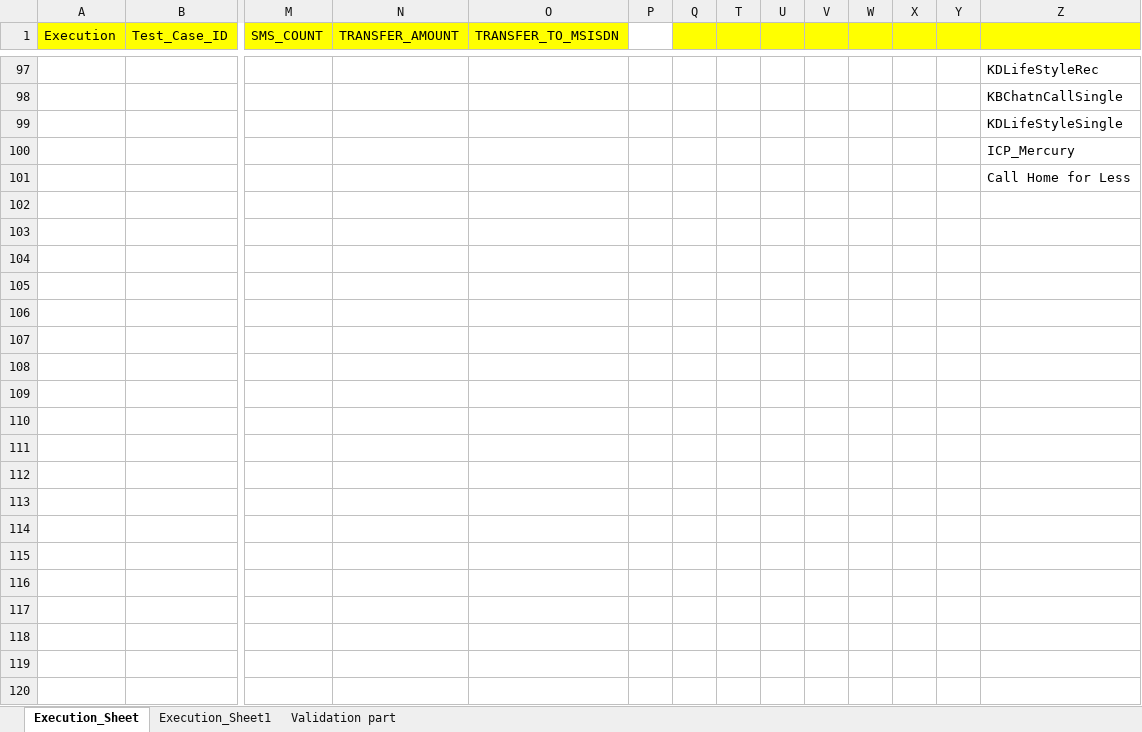
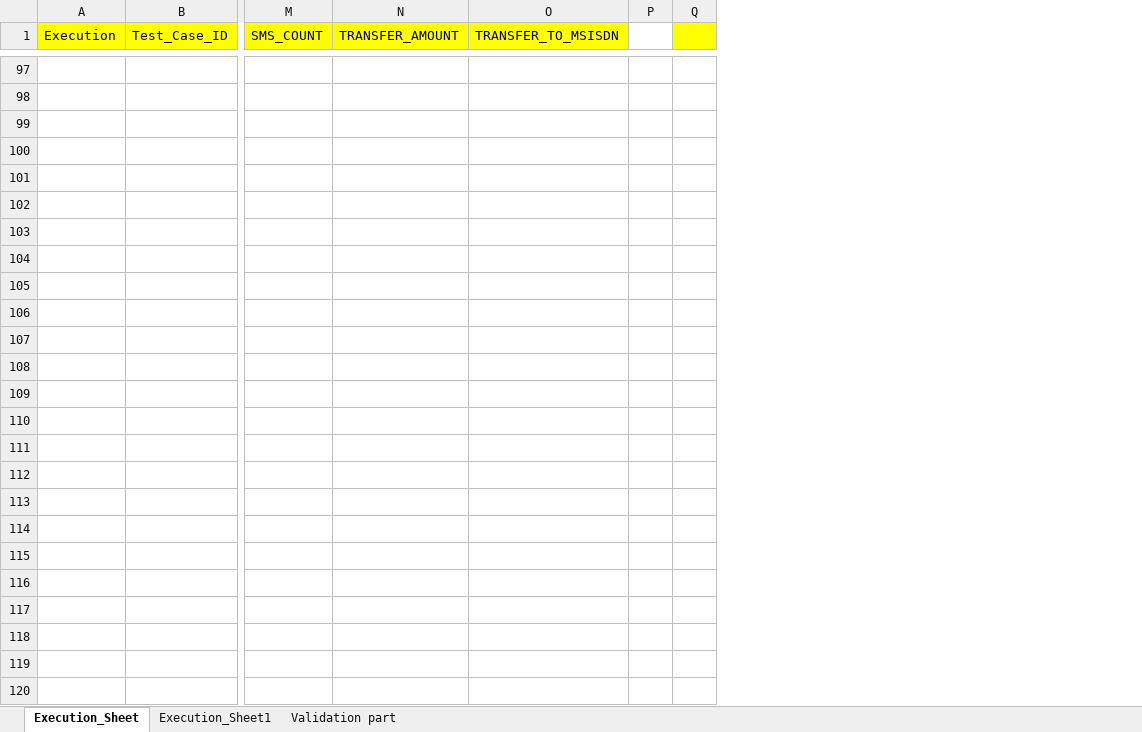
Before and after one commit to mugazzz/parallel_ussd, an Excel workbook: Input_sheet_V2.xlsx, sheet Execution_Sheet, drawn as a sheet; only a part is shown, gaps mark what is left out; values as stored, in another font and other column widths than the file's, no borders; removed rows and columns are numbered as before the commit, all else as after; rows hold the shown columns only; the diff covers the shown part only; the diff names each change by its address in the sheet, - before the commit and + after, or states it on an @@ line.

```diff
--- a/Input_sheet_V2.xlsx (sheet Execution_Sheet)
+++ b/Input_sheet_V2.xlsx (sheet Execution_Sheet)
@@ column T hidden, empty @@
@@ column U hidden, empty @@
@@ column V hidden, empty @@
@@ column W hidden, empty @@
@@ column X hidden, empty @@
@@ column Y hidden, empty @@
@@ column Z hidden, rows 97-101: KDLifeStyleRec | KBChatnCallSingle | KDLifeStyleSingle | ICP_Mercury | Call Home for Less @@
+row 102: (empty)
+row 103: (empty)
+row 104: (empty)
+row 105: (empty)
+row 106: (empty)
+row 107: (empty)
+row 108: (empty)
+row 109: (empty)
+row 110: (empty)
+row 111: (empty)
+row 112: (empty)
+row 113: (empty)
+row 114: (empty)
+row 115: (empty)
+row 116: (empty)
+row 117: (empty)
+row 118: (empty)
+row 119: (empty)
+row 120: (empty)
```
Also changed, not shown: 18 added rows and 21 edited cells elsewhere in this sheet, sheet Validation part, hidden cells, server/Reference_Sheet.xlsx.
